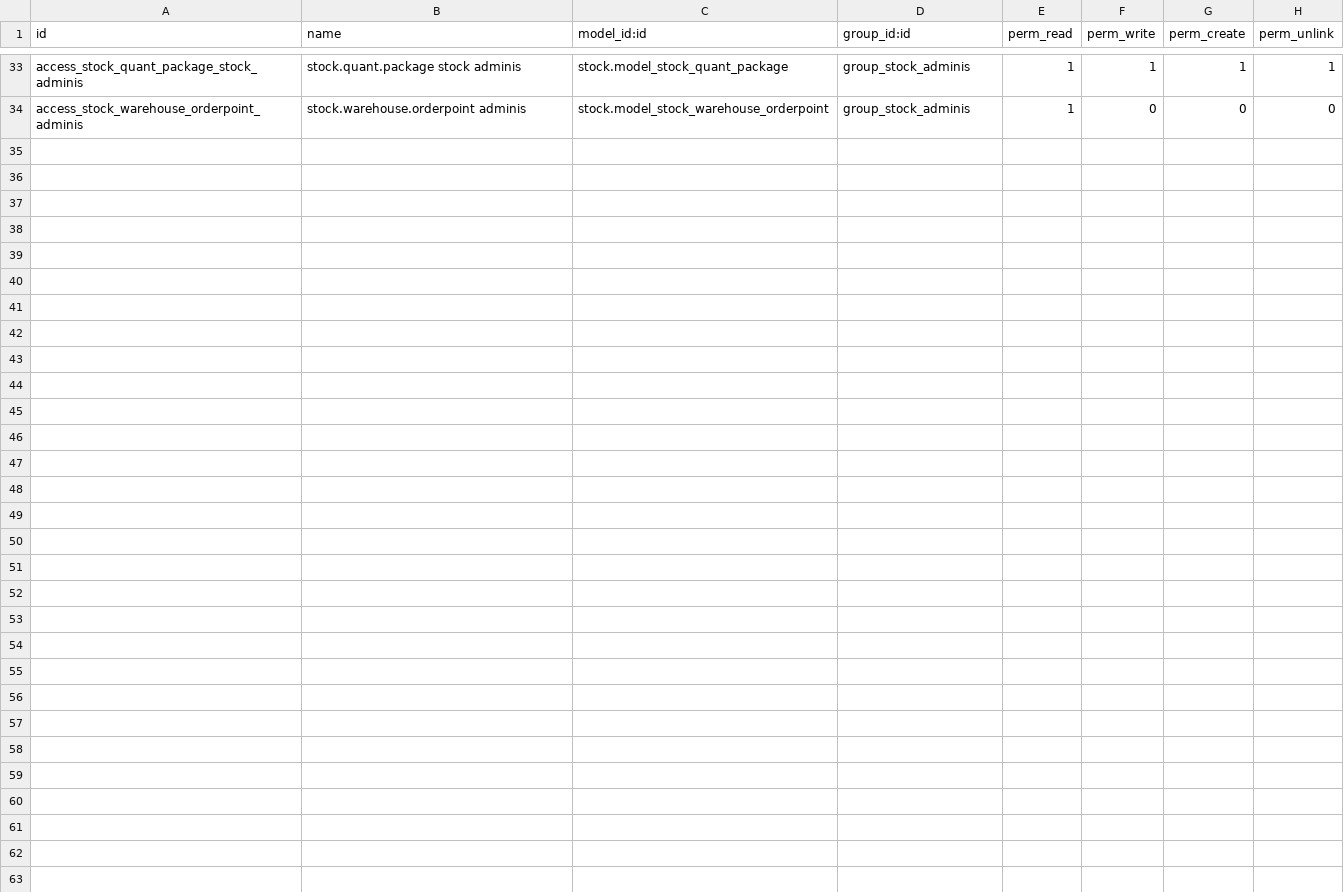
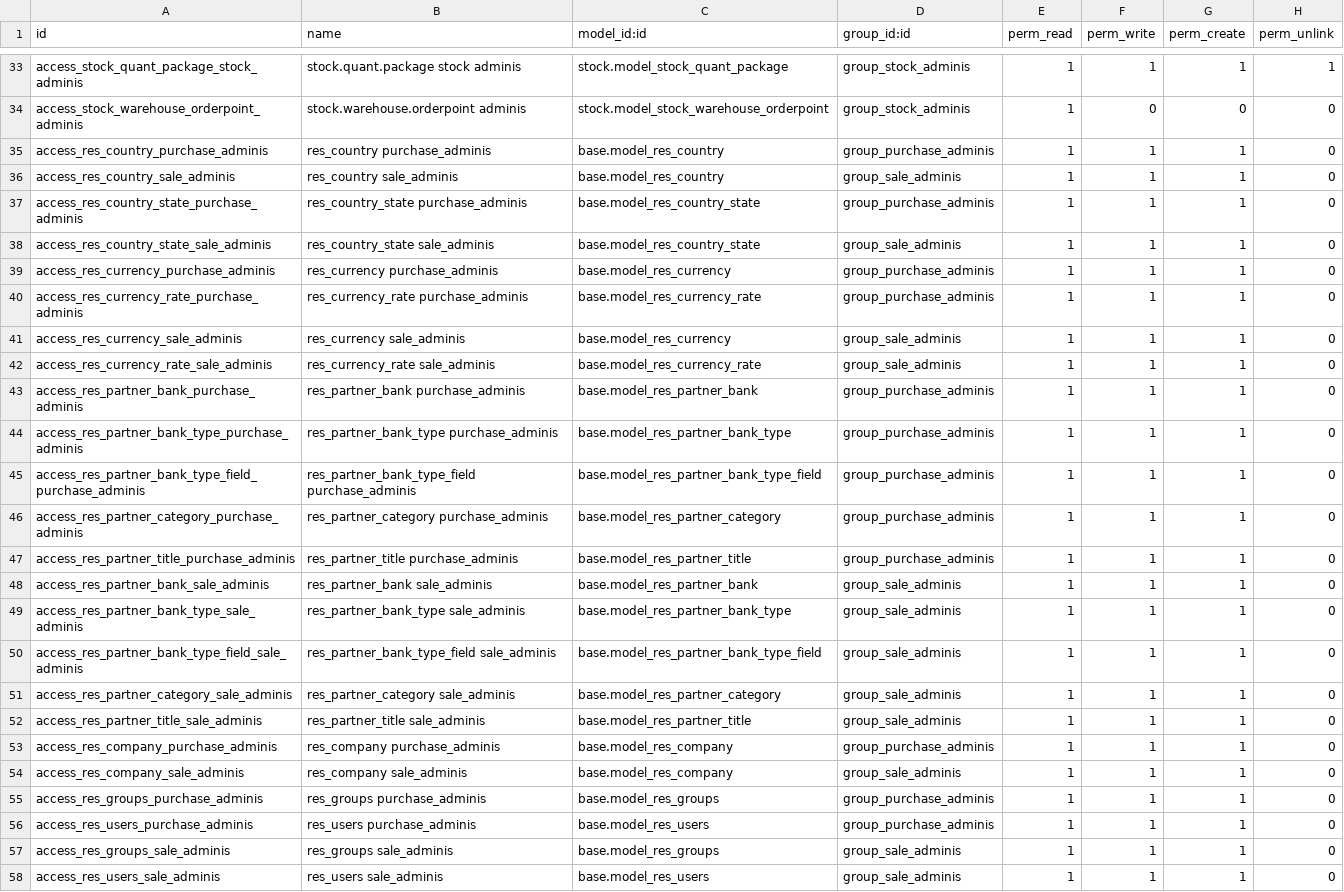
Before and after one commit to AntaresConsulting/odoo-marble, a CSV file: product_marble/security/ir.model.access.csv, drawn as a sheet; only a part is shown, gaps mark what is left out; the diff names each change by its address in the sheet, - before the commit and + after, or states it on an @@ line.

Commit message:
security group adminis 3

```diff
--- a/product_marble/security/ir.model.access.csv
+++ b/product_marble/security/ir.model.access.csv
+row 35: access_res_country_purchase_adminis | res_country purchase_adminis | base.model_res_country | group_purchase_adminis | 1 | 1 | 1 | 0
+row 36: access_res_country_sale_adminis | res_country sale_adminis | base.model_res_country | group_sale_adminis | 1 | 1 | 1 | 0
+row 37: access_res_country_state_purchase_adminis | res_country_state purchase_adminis | base.model_res_country_state | group_purchase_adminis | 1 | 1 | 1 | 0
+row 38: access_res_country_state_sale_adminis | res_country_state sale_adminis | base.model_res_country_state | group_sale_adminis | 1 | 1 | 1 | 0
+row 39: access_res_currency_purchase_adminis | res_currency purchase_adminis | base.model_res_currency | group_purchase_adminis | 1 | 1 | 1 | 0
+row 40: access_res_currency_rate_purchase_adminis | res_currency_rate purchase_adminis | base.model_res_currency_rate | group_purchase_adminis | 1 | 1 | 1 | 0
+row 41: access_res_currency_sale_adminis | res_currency sale_adminis | base.model_res_currency | group_sale_adminis | 1 | 1 | 1 | 0
+row 42: access_res_currency_rate_sale_adminis | res_currency_rate sale_adminis | base.model_res_currency_rate | group_sale_adminis | 1 | 1 | 1 | 0
+row 43: access_res_partner_bank_purchase_adminis | res_partner_bank purchase_adminis | base.model_res_partner_bank | group_purchase_adminis | 1 | 1 | 1 | 0
+row 44: access_res_partner_bank_type_purchase_adminis | res_partner_bank_type purchase_adminis | base.model_res_partner_bank_type | group_purchase_adminis | 1 | 1 | 1 | 0
+row 45: access_res_partner_bank_type_field_purchase_adminis | res_partner_bank_type_field purchase_adminis | base.model_res_partner_bank_type_field | group_purchase_adminis | 1 | 1 | 1 | 0
+row 46: access_res_partner_category_purchase_adminis | res_partner_category purchase_adminis | base.model_res_partner_category | group_purchase_adminis | 1 | 1 | 1 | 0
+row 47: access_res_partner_title_purchase_adminis | res_partner_title purchase_adminis | base.model_res_partner_title | group_purchase_adminis | 1 | 1 | 1 | 0
+row 48: access_res_partner_bank_sale_adminis | res_partner_bank sale_adminis | base.model_res_partner_bank | group_sale_adminis | 1 | 1 | 1 | 0
+row 49: access_res_partner_bank_type_sale_adminis | res_partner_bank_type sale_adminis | base.model_res_partner_bank_type | group_sale_adminis | 1 | 1 | 1 | 0
+row 50: access_res_partner_bank_type_field_sale_adminis | res_partner_bank_type_field sale_adminis | base.model_res_partner_bank_type_field | group_sale_adminis | 1 | 1 | 1 | 0
+row 51: access_res_partner_category_sale_adminis | res_partner_category sale_adminis | base.model_res_partner_category | group_sale_adminis | 1 | 1 | 1 | 0
+row 52: access_res_partner_title_sale_adminis | res_partner_title sale_adminis | base.model_res_partner_title | group_sale_adminis | 1 | 1 | 1 | 0
+row 53: access_res_company_purchase_adminis | res_company purchase_adminis | base.model_res_company | group_purchase_adminis | 1 | 1 | 1 | 0
+row 54: access_res_company_sale_adminis | res_company sale_adminis | base.model_res_company | group_sale_adminis | 1 | 1 | 1 | 0
+row 55: access_res_groups_purchase_adminis | res_groups purchase_adminis | base.model_res_groups | group_purchase_adminis | 1 | 1 | 1 | 0
+row 56: access_res_users_purchase_adminis | res_users purchase_adminis | base.model_res_users | group_purchase_adminis | 1 | 1 | 1 | 0
+row 57: access_res_groups_sale_adminis | res_groups sale_adminis | base.model_res_groups | group_sale_adminis | 1 | 1 | 1 | 0
+row 58: access_res_users_sale_adminis | res_users sale_adminis | base.model_res_users | group_sale_adminis | 1 | 1 | 1 | 0
```
Also changed, not shown: 1 other file.
